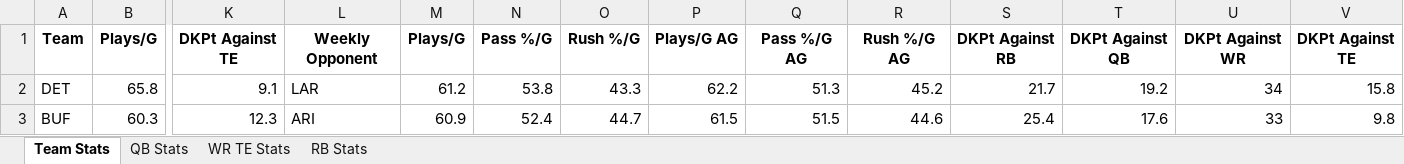
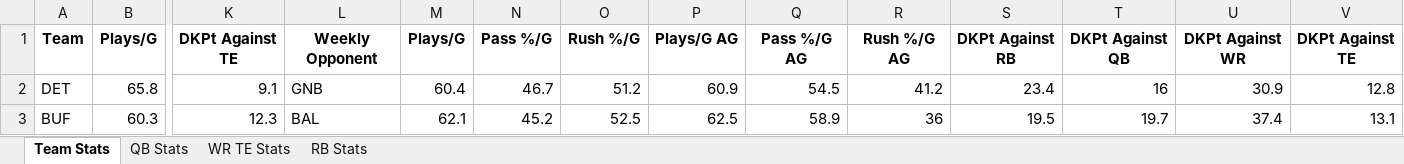
Before and after one commit to emmapiers/nfl_analyzer, an Excel workbook: output/nfl_stats_week1_2024.xlsx, sheet Team Stats, drawn as a sheet; only a part is shown, gaps mark what is left out; values as stored, in another font and other column widths than the file's, no borders; the diff covers the shown part only; the diff names each change by its address in the sheet, - before the commit and + after, or states it on an @@ line.

```diff
--- a/output/nfl_stats_week1_2024.xlsx (sheet Team Stats)
+++ b/output/nfl_stats_week1_2024.xlsx (sheet Team Stats)
-L2: LAR
+L2: GNB
-M2: 61.2
+M2: 60.4
-N2: 53.8
+N2: 46.7
-O2: 43.3
+O2: 51.2
-P2: 62.2
+P2: 60.9
-Q2: 51.3
+Q2: 54.5
-R2: 45.2
+R2: 41.2
-S2: 21.7
+S2: 23.4
-T2: 19.2
+T2: 16
-U2: 34
+U2: 30.9
-V2: 15.8
+V2: 12.8
-L3: ARI
+L3: BAL
-M3: 60.9
+M3: 62.1
-N3: 52.4
+N3: 45.2
-O3: 44.7
+O3: 52.5
-P3: 61.5
+P3: 62.5
-Q3: 51.5
+Q3: 58.9
-R3: 44.6
+R3: 36
-S3: 25.4
+S3: 19.5
-T3: 17.6
+T3: 19.7
-U3: 33
+U3: 37.4
-V3: 9.8
+V3: 13.1
```
Also changed, not shown: 327 edited cells elsewhere in this sheet, sheet WR TE Stats, sheet RB Stats, sheet QB Stats, 9 other files.
